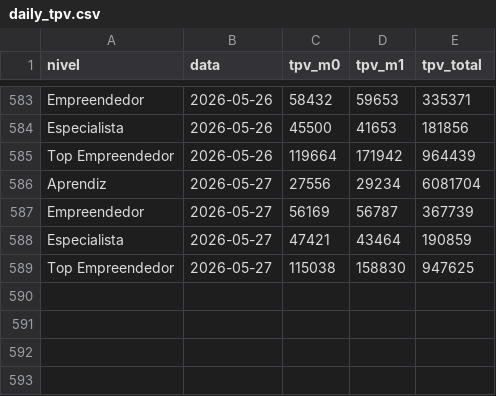
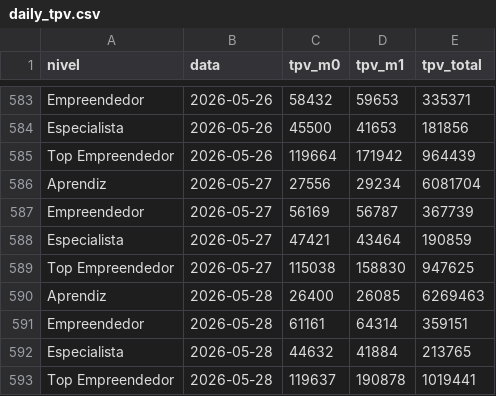
Before and after one commit to biancafnunes/resellers-grid, a CSV file: daily_tpv.csv, drawn as a sheet; only a part is shown, gaps mark what is left out.

Commit message:
data: update 29/05/26

```diff
--- a/daily_tpv.csv
+++ b/daily_tpv.csv
@@ -589 +589,5 @@ Especialista,2026-05-27,47421,43464,190859
 Top Empreendedor,2026-05-27,115038,158830,947625
+Aprendiz,2026-05-28,26400,26085,6269463
+Empreendedor,2026-05-28,61161,64314,359151
+Especialista,2026-05-28,44632,41884,213765
+Top Empreendedor,2026-05-28,119637,190878,1019441
```
Also changed, not shown: daily_device_orders.csv, daily_leads.csv, 8 other files.
